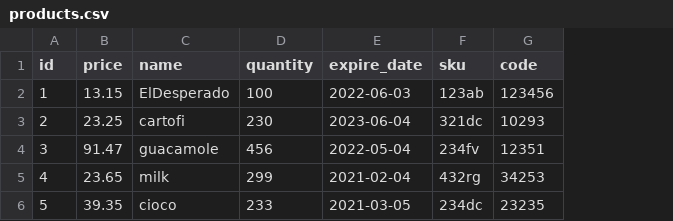
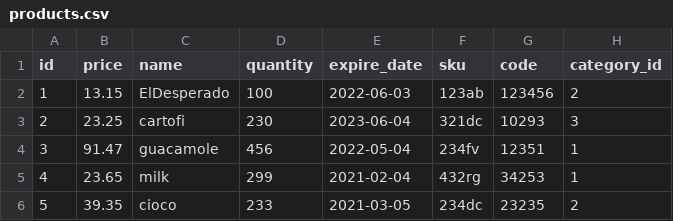
Before and after one commit to lorenaol/twa, a CSV file: src/main/resources/db/changelog/data/products.csv, drawn as a sheet; the diff names each change by its address in the sheet, - before the commit and + after, or states it on an @@ line.

```diff
--- a/src/main/resources/db/changelog/data/products.csv
+++ b/src/main/resources/db/changelog/data/products.csv
+column H (category_id), rows 2-6: 2 | 3 | 1 | 1 | 2
```
Also changed, not shown: 24 other files.
